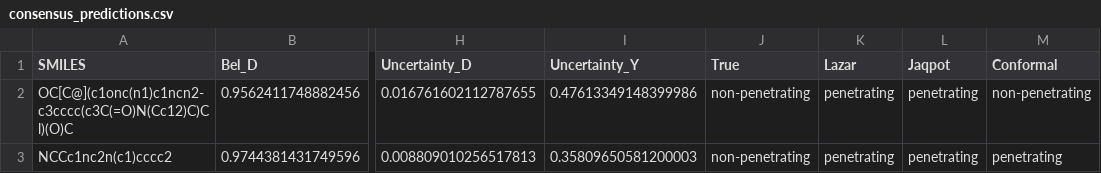
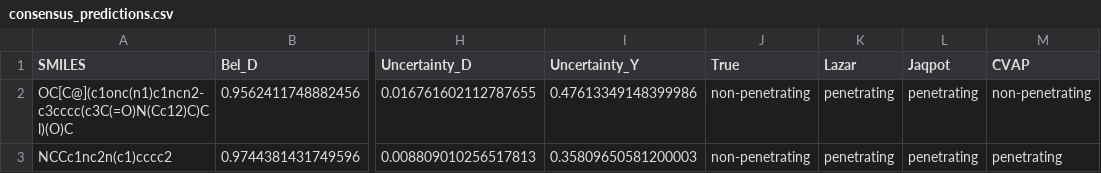
Before and after one commit to OpenRiskNet/notebooks, a CSV file: ModelRX/consensus-modelling/consensus_predictions.csv, drawn as a sheet; only a part is shown, gaps mark what is left out; the diff names each change by its address in the sheet, - before the commit and + after, or states it on an @@ line.

```diff
--- a/ModelRX/consensus-modelling/consensus_predictions.csv
+++ b/ModelRX/consensus-modelling/consensus_predictions.csv
-M1: Conformal
+M1: CVAP
```
Also changed, not shown: 9 other files.
